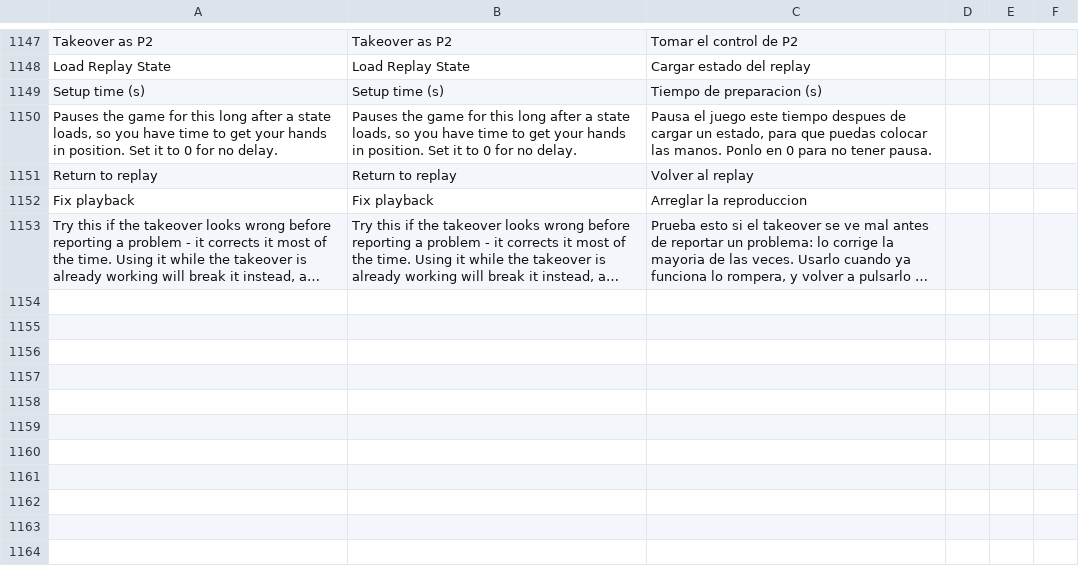
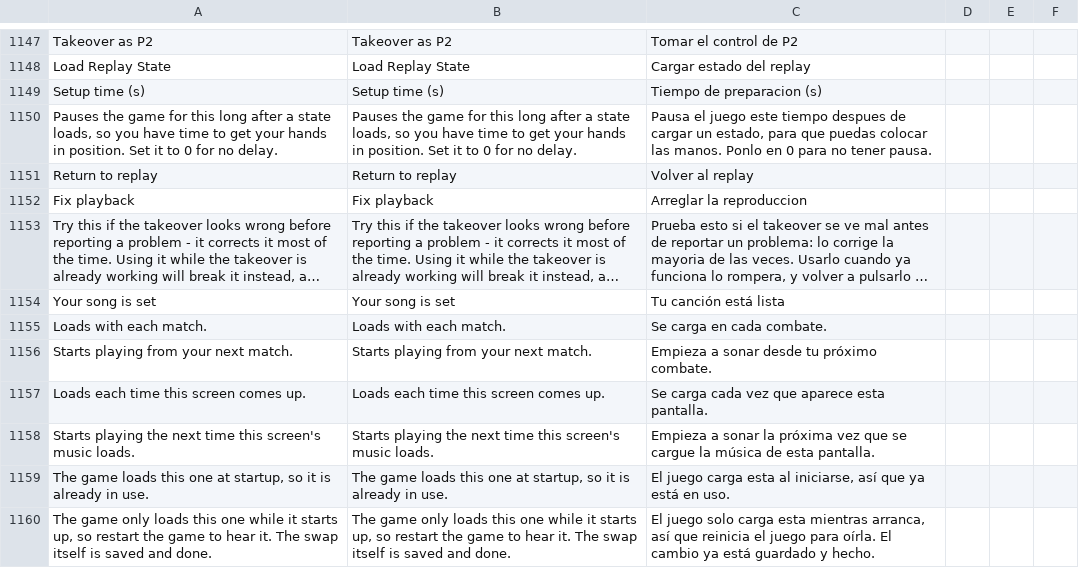
Before and after one commit to HaiKamDesu/BBCF-Improvement-Mod, a CSV file: resource/localization/Localization.csv, drawn as a sheet; only a part is shown, gaps mark what is left out; long unchanged cells end in …; the diff names each change by its address in the sheet, - before the commit and + after, or states it on an @@ line.

Commit message:
Say on each row when a music swap will start being heard
"Now playing your song" was not always true. Writing the pointer is
instant; hearing it depends on when the game next loads that file, and
the game does not load every track the same way. That gap is the whole
reason people swapped a track and asked why nothing changed.

Each track now carries a BgmLoadTiming and the row states it:

- Battle, boss, astral and the 9xx duplicates load with the match, so the
  row says it starts from the next match.
- Menus, lobby, versus, results and endings load with their screen.
- 201_charaselect and 251_rannyu are read once during the game's boot,
  from the function that also carries InitParticle / InitFade /
  InitSystemFont / InitGameSystem, and stay in fixed audio slots for the
  process. Those say to restart the game, and say the swap itself is
  already saved so it does not read as a failure.

The Active line also distinguishes "playing" from "set": IsLiveNow is
true only when the pointer was in place before the game read the entry,
which for the two boot-loaded tracks means the assignment came from the
saved file rather than from a swap made this session. Everything else is
re-read per load, so being set is enough.

docs/BgmReplacementTiming.md records how each class was established, and
corrects the earlier "the table is re-read on every load, no restart
needed" note - that was verified with a battle track and is a property of
how often each caller runs, not of the table.

```diff
--- a/resource/localization/Localization.csv
+++ b/resource/localization/Localization.csv
+row 1154: Your song is set | Your song is set | Tu canción está lista
+row 1155: Loads with each match. | Loads with each match. | Se carga en cada combate.
+row 1156: Starts playing from your next match. | Starts playing from your next match. | Empieza a sonar desde tu próximo combate.
+row 1157: Loads each time this screen comes up. | Loads each time this screen comes up. | Se carga cada vez que aparece esta pantalla.
+row 1158: Starts playing the next time this screen's music loads. | Starts playing the next time this screen's music loads. | Empieza a sonar la próxima vez que se cargue la música de esta pantalla.
+row 1159: The game loads this one at startup, so it is already in use. | The game loads this one at startup, so it is already in use. | El juego carga esta al iniciarse, así que ya está en uso.
+row 1160: The game only loads this one while it starts up, so restart the game to hear it. The swap itself is saved and done. | The game only loads this one while it starts up, so restart the game to hear it. The swap itself is saved and done. | El juego solo carga esta mientras arranca, así que reinicia el juego para oírla. El cambio ya está guardado y hecho.
```
Also changed, not shown: 5 other files.
